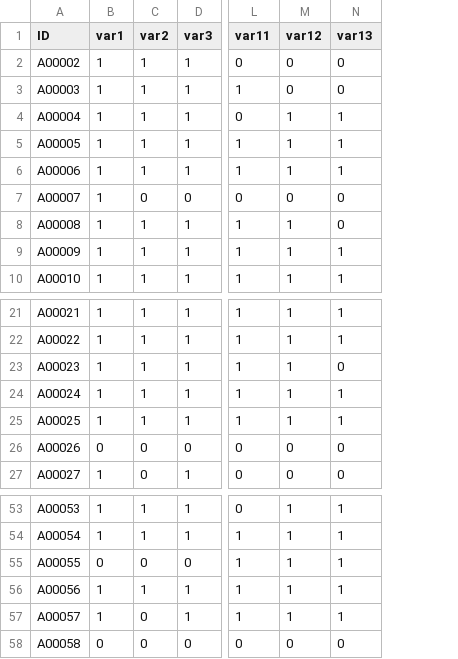
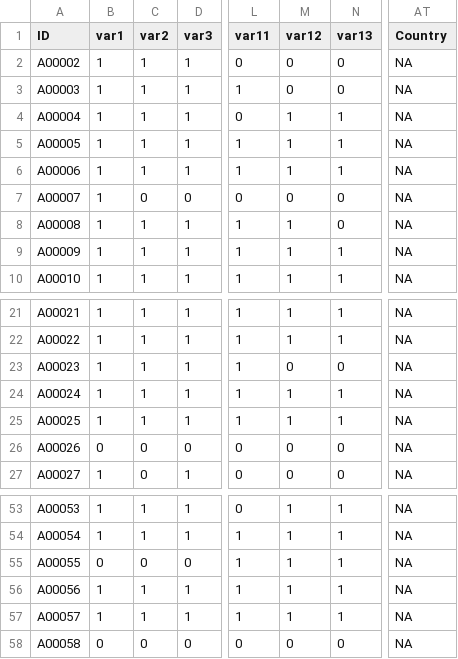
Before and after one commit to dcazenav/PhylEntropy, a CSV file: phylogene_app/static/files/spol43.csv, drawn as a sheet; only a part is shown, gaps mark what is left out; the diff names each change by its address in the sheet, - before the commit and + after, or states it on an @@ line.

Commit message:
nouveau ficher test avec NA en country

```diff
--- a/phylogene_app/static/files/spol43.csv
+++ b/phylogene_app/static/files/spol43.csv
+column AT (Country), rows 2-10: all NA; rows 21-27: all NA; rows 53-58: all NA
-M23 (var12): 1
+M23 (var12): 0
-C57 (var2): 0
+C57 (var2): 1
```
